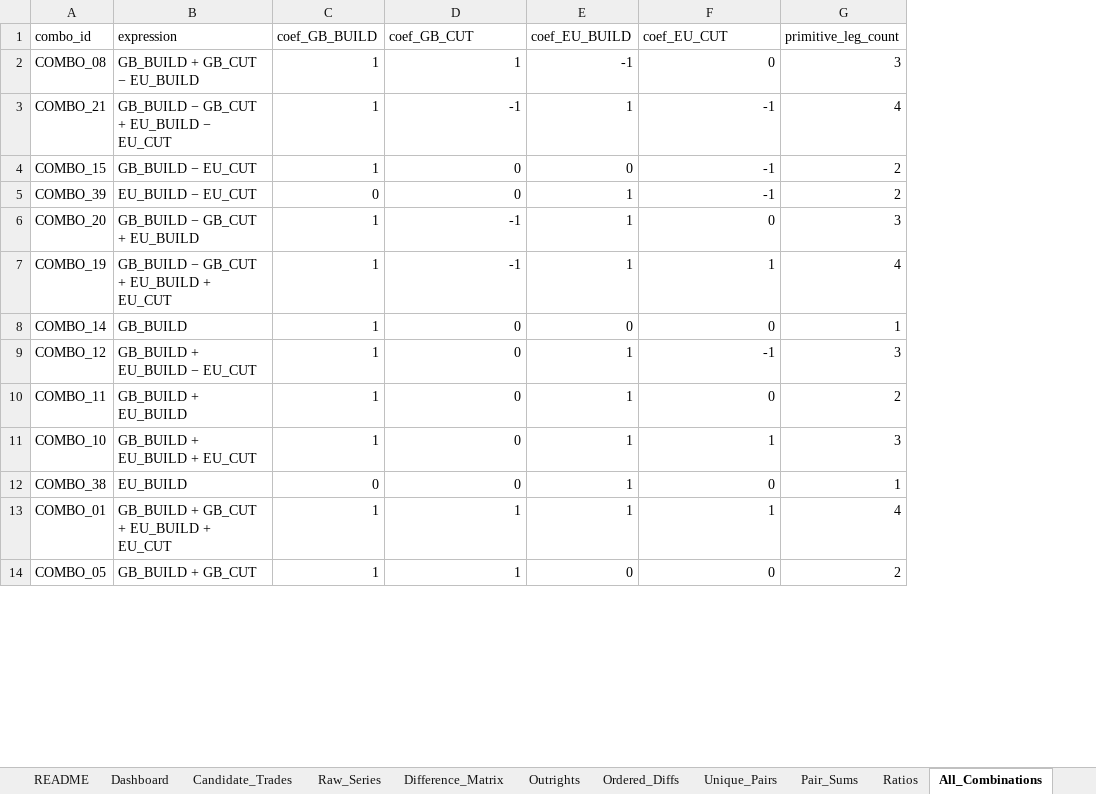
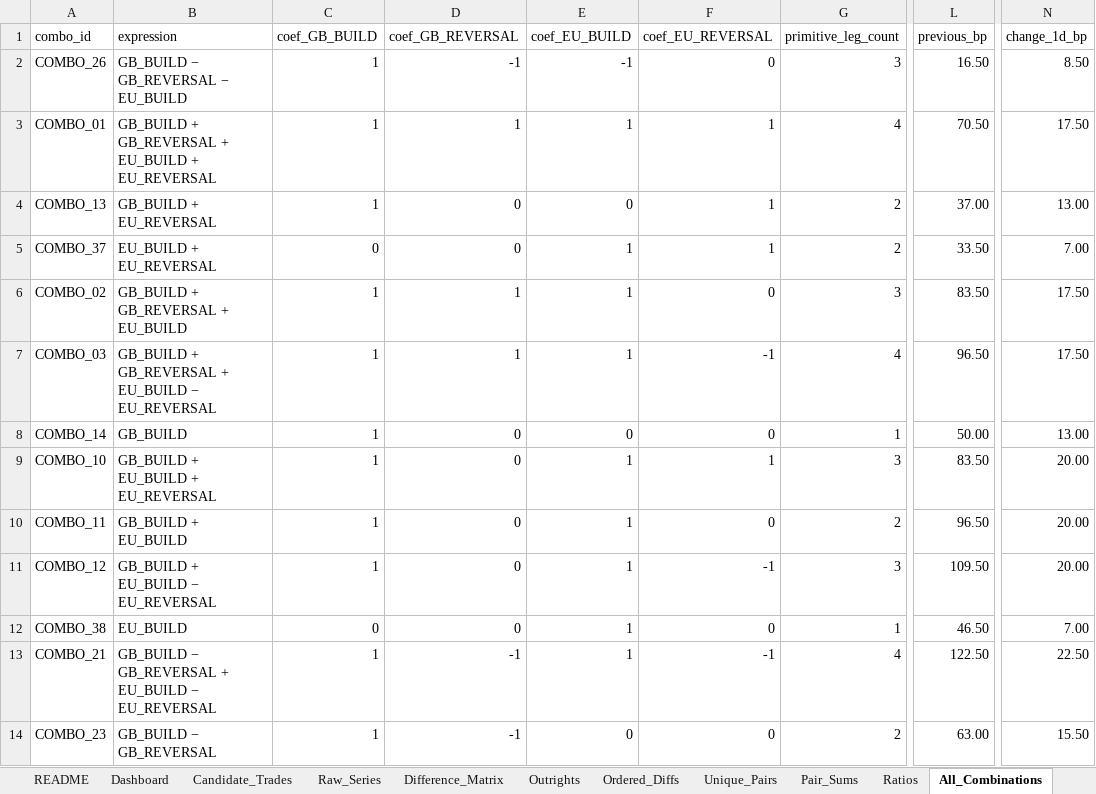
Before and after one commit to ALILODHI-cloud/STIR_trade_research, an Excel workbook: research/peak_rv_universe_2026-09-18.xlsx, sheet All_Combinations, drawn as a sheet; only a part is shown, gaps mark what is left out; values as stored, in another font and other column widths than the file's, no cell formats; conditional formats not drawn; the diff covers the shown part only; the diff names each change by its address in the sheet, - before the commit and + after, or states it on an @@ line.

```diff
--- a/research/peak_rv_universe_2026-09-18.xlsx (sheet All_Combinations)
+++ b/research/peak_rv_universe_2026-09-18.xlsx (sheet All_Combinations)
+column L (previous_bp), rows 2-14: 16.50 | 70.50 | 37.00 | 33.50 | 83.50 | 96.50 | 50.00 | 83.50 | 96.50 | 109.50 | 46.50 | 122.50 | 63.00
+column N (change_1d_bp), rows 2-14: 8.50 | 17.50 | 13.00 | 7.00 | 17.50 | 17.50 | 13.00 | 20.00 | 20.00 | 20.00 | 7.00 | 22.50 | 15.50
-D1: coef_GB_CUT
+D1: coef_GB_REVERSAL
-F1: coef_EU_CUT
+F1: coef_EU_REVERSAL
-A2 (combo_id): COMBO_08
+A2 (combo_id): COMBO_26
-B2 (expression): GB_BUILD + GB_CUT − EU_BUILD
+B2 (expression): GB_BUILD − GB_REVERSAL − EU_BUILD
-D2 (coef_GB_REVERSAL): 1
+D2 (coef_GB_REVERSAL): -1
-A3 (combo_id): COMBO_21
+A3 (combo_id): COMBO_01
-B3 (expression): GB_BUILD − GB_CUT + EU_BUILD − EU_CUT
+B3 (expression): GB_BUILD + GB_REVERSAL + EU_BUILD + EU_REVERSAL
-D3 (coef_GB_REVERSAL): -1
+D3 (coef_GB_REVERSAL): 1
-F3:F5 (coef_EU_REVERSAL): -1
+F3:F5 (coef_EU_REVERSAL): 1
-A4 (combo_id): COMBO_15
+A4 (combo_id): COMBO_13
-B4 (expression): GB_BUILD − EU_CUT
+B4 (expression): GB_BUILD + EU_REVERSAL
-A5 (combo_id): COMBO_39
+A5 (combo_id): COMBO_37
-B5 (expression): EU_BUILD − EU_CUT
+B5 (expression): EU_BUILD + EU_REVERSAL
-A6 (combo_id): COMBO_20
+A6 (combo_id): COMBO_02
-B6 (expression): GB_BUILD − GB_CUT + EU_BUILD
+B6 (expression): GB_BUILD + GB_REVERSAL + EU_BUILD
-D6:D7 (coef_GB_REVERSAL): -1
+D6:D7 (coef_GB_REVERSAL): 1
-A7 (combo_id): COMBO_19
+A7 (combo_id): COMBO_03
-B7 (expression): GB_BUILD − GB_CUT + EU_BUILD + EU_CUT
+B7 (expression): GB_BUILD + GB_REVERSAL + EU_BUILD − EU_REVERSAL
-F7 (coef_EU_REVERSAL): 1
+F7 (coef_EU_REVERSAL): -1
-A9 (combo_id): COMBO_12
+A9 (combo_id): COMBO_10
-B9 (expression): GB_BUILD + EU_BUILD − EU_CUT
+B9 (expression): GB_BUILD + EU_BUILD + EU_REVERSAL
-F9 (coef_EU_REVERSAL): -1
+F9 (coef_EU_REVERSAL): 1
-A11 (combo_id): COMBO_10
+A11 (combo_id): COMBO_12
-B11 (expression): GB_BUILD + EU_BUILD + EU_CUT
+B11 (expression): GB_BUILD + EU_BUILD − EU_REVERSAL
-F11 (coef_EU_REVERSAL): 1
+F11 (coef_EU_REVERSAL): -1
-A13 (combo_id): COMBO_01
+A13 (combo_id): COMBO_21
-B13 (expression): GB_BUILD + GB_CUT + EU_BUILD + EU_CUT
+B13 (expression): GB_BUILD − GB_REVERSAL + EU_BUILD − EU_REVERSAL
-D13:D14 (coef_GB_REVERSAL): 1
+D13:D14 (coef_GB_REVERSAL): -1
-F13 (coef_EU_REVERSAL): 1
+F13 (coef_EU_REVERSAL): -1
-A14 (combo_id): COMBO_05
+A14 (combo_id): COMBO_23
-B14 (expression): GB_BUILD + GB_CUT
+B14 (expression): GB_BUILD − GB_REVERSAL
```
Also changed, not shown: 7 added rows, 7 removed rows and 117 edited cells elsewhere in this sheet, sheet Ordered_Diffs, sheet Ratios, sheet Unique_Pairs, sheet Raw_Series, sheet Pair_Sums, sheet Canonical_RV, 7 more sheets, cell formats, research/peak_rv_universe_2026-09-21.xlsx, research/peak_rv_universe_2026-09-22.xlsx, 6 other files.
